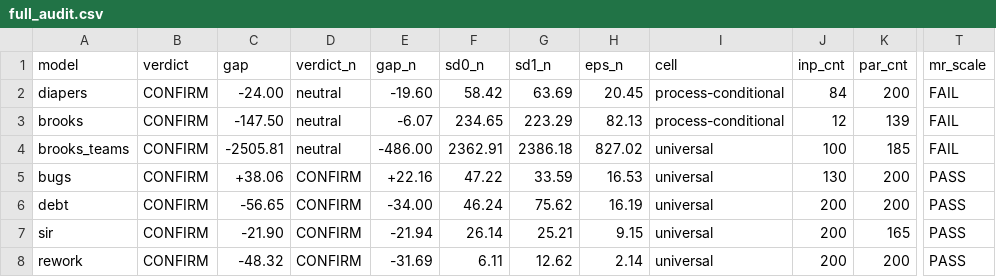
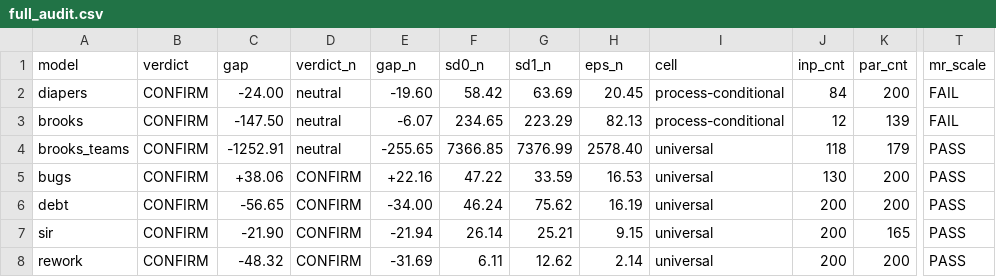
Before and after one commit to sci4seng/core, a CSV file: paper/outputs/full_audit.csv, drawn as a sheet; only a part is shown, gaps mark what is left out; the diff names each change by its address in the sheet, - before the commit and + after, or states it on an @@ line.

```diff
--- a/paper/outputs/full_audit.csv
+++ b/paper/outputs/full_audit.csv
-C4 (gap): -2505.81
+C4 (gap): -1252.91
-E4 (gap_n): -486.00
+E4 (gap_n): -255.65
-F4 (sd0_n): 2362.91
+F4 (sd0_n): 7366.85
-G4 (sd1_n): 2386.18
+G4 (sd1_n): 7376.99
-H4 (eps_n): 827.02
+H4 (eps_n): 2578.40
-J4 (inp_cnt): 100
+J4 (inp_cnt): 118
-K4 (par_cnt): 185
+K4 (par_cnt): 179
-T4 (mr_scale): FAIL
+T4 (mr_scale): PASS
```
Also changed, not shown: 1 other file.
